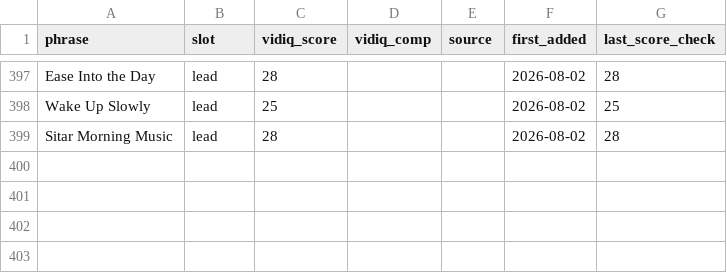
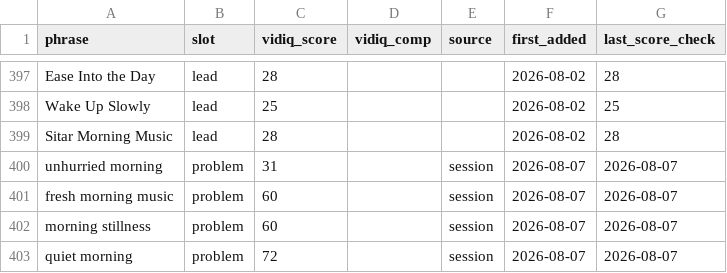
Before and after one commit to vini0894/raga-focus-dashboard, a CSV file: data/keyword_bank.csv, drawn as a sheet; only a part is shown, gaps mark what is left out; the diff names each change by its address in the sheet, - before the commit and + after, or states it on an @@ line.

```diff
--- a/data/keyword_bank.csv
+++ b/data/keyword_bank.csv
+row 400: unhurried morning | problem | 31 |  | session | 2026-08-07 | 2026-08-07
+row 401: fresh morning music | problem | 60 |  | session | 2026-08-07 | 2026-08-07
+row 402: morning stillness | problem | 60 |  | session | 2026-08-07 | 2026-08-07
+row 403: quiet morning | problem | 72 |  | session | 2026-08-07 | 2026-08-07
```
Also changed, not shown: 4 other files.
